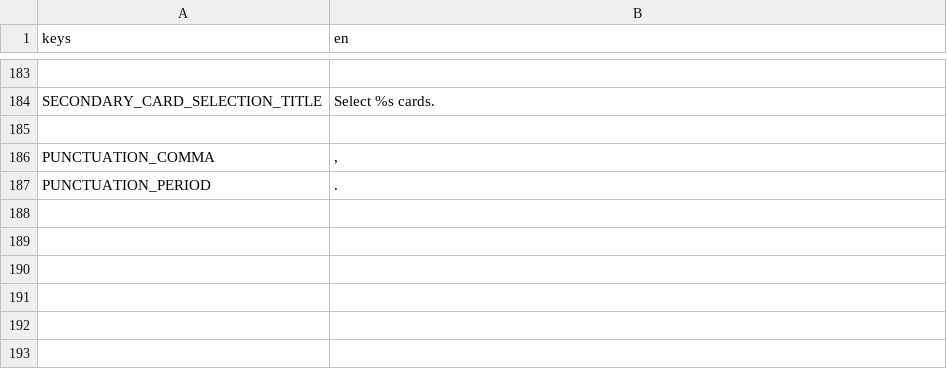
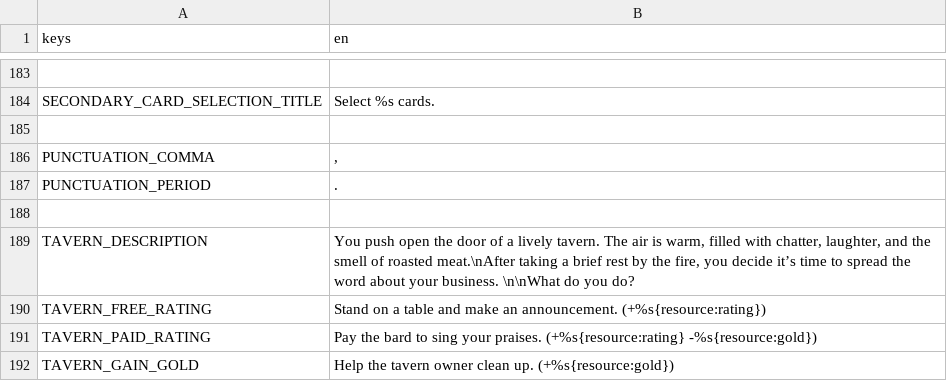
Before and after one commit to cyanglaz/garden, a CSV file: resources/localization/localization.csv, drawn as a sheet; only a part is shown, gaps mark what is left out; the diff names each change by its address in the sheet, - before the commit and + after, or states it on an @@ line.

Commit message:
tavern ui

```diff
--- a/resources/localization/localization.csv
+++ b/resources/localization/localization.csv
+row 188: (empty)
+row 189: TAVERN_DESCRIPTION | You push open the door of a lively tavern. The air is warm, filled with chatter, laughter, and the smell of roasted meat.\nAfter taking a brief rest by the fire, you decide it’s time to spread the word about your business. \n\nWhat do you do?
+row 190: TAVERN_FREE_RATING | Stand on a table and make an announcement. (+%s{resource:rating})
+row 191: TAVERN_PAID_RATING | Pay the bard to sing your praises. (+%s{resource:rating} -%s{resource:gold})
+row 192: TAVERN_GAIN_GOLD | Help the tavern owner clean up. (+%s{resource:gold})
```
Also changed, not shown: 5 other files.
